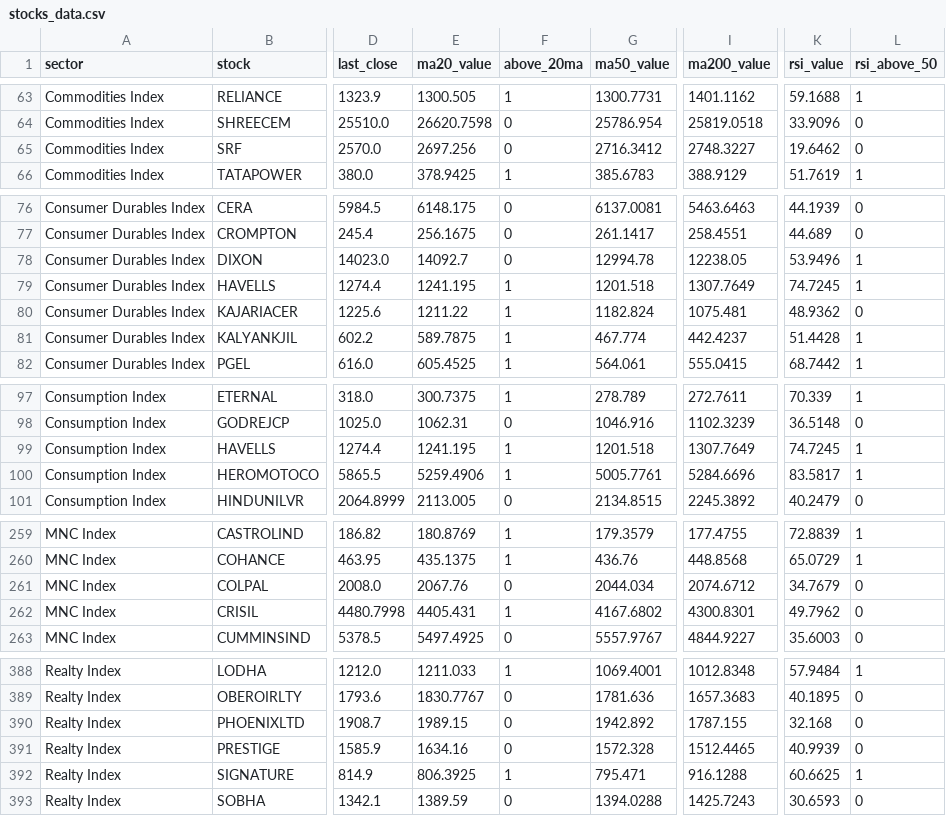
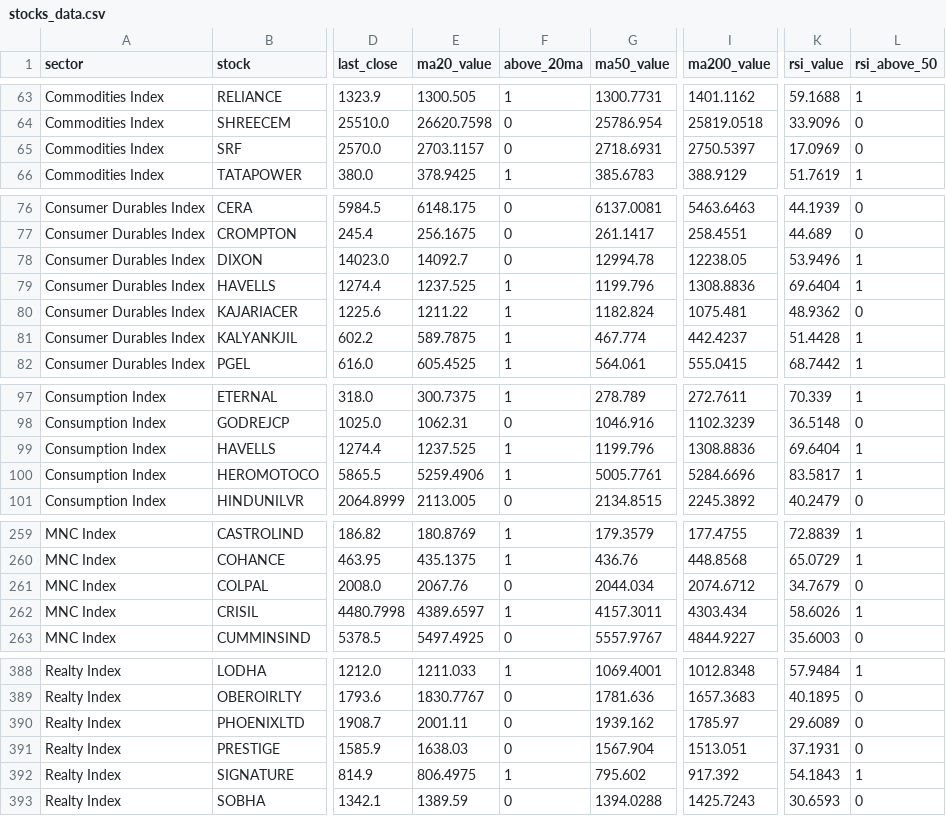
Before and after one commit to VJTriumph/market-breadth-dashboard, a CSV file: data/stocks_data.csv, drawn as a sheet; only a part is shown, gaps mark what is left out; the diff covers the shown part only; the diff names each change by its address in the sheet, - before the commit and + after, or states it on an @@ line.

```diff
--- a/data/stocks_data.csv
+++ b/data/stocks_data.csv
-E65 (ma20_value): 2697.256
+E65 (ma20_value): 2703.1157
-G65 (ma50_value): 2716.3412
+G65 (ma50_value): 2718.6931
-I65 (ma200_value): 2748.3227
+I65 (ma200_value): 2750.5397
-K65 (rsi_value): 19.6462
+K65 (rsi_value): 17.0969
-E79 (ma20_value): 1241.195
+E79 (ma20_value): 1237.525
-G79 (ma50_value): 1201.518
+G79 (ma50_value): 1199.796
-I79 (ma200_value): 1307.7649
+I79 (ma200_value): 1308.8836
-K79 (rsi_value): 74.7245
+K79 (rsi_value): 69.6404
-E99 (ma20_value): 1241.195
+E99 (ma20_value): 1237.525
-G99 (ma50_value): 1201.518
+G99 (ma50_value): 1199.796
-I99 (ma200_value): 1307.7649
+I99 (ma200_value): 1308.8836
-K99 (rsi_value): 74.7245
+K99 (rsi_value): 69.6404
-E262 (ma20_value): 4405.431
+E262 (ma20_value): 4389.6597
-G262 (ma50_value): 4167.6802
+G262 (ma50_value): 4157.3011
-I262 (ma200_value): 4300.8301
+I262 (ma200_value): 4303.434
-K262 (rsi_value): 49.7962
+K262 (rsi_value): 58.6026
-L262 (rsi_above_50): 0
+L262 (rsi_above_50): 1
-E390 (ma20_value): 1989.15
+E390 (ma20_value): 2001.11
-G390 (ma50_value): 1942.892
+G390 (ma50_value): 1939.162
-I390 (ma200_value): 1787.155
+I390 (ma200_value): 1785.97
-K390 (rsi_value): 32.168
+K390 (rsi_value): 29.6089
-E391 (ma20_value): 1634.16
+E391 (ma20_value): 1638.03
-G391 (ma50_value): 1572.328
+G391 (ma50_value): 1567.904
-I391 (ma200_value): 1512.4465
+I391 (ma200_value): 1513.051
-K391 (rsi_value): 40.9939
+K391 (rsi_value): 37.1931
-E392 (ma20_value): 806.3925
+E392 (ma20_value): 806.4975
-G392 (ma50_value): 795.471
+G392 (ma50_value): 795.602
-I392 (ma200_value): 916.1288
+I392 (ma200_value): 917.392
-K392 (rsi_value): 60.6625
+K392 (rsi_value): 54.1843
```
Also changed, not shown: 29 edited cells elsewhere in this file, data/dashboard.csv, 3 other files.
